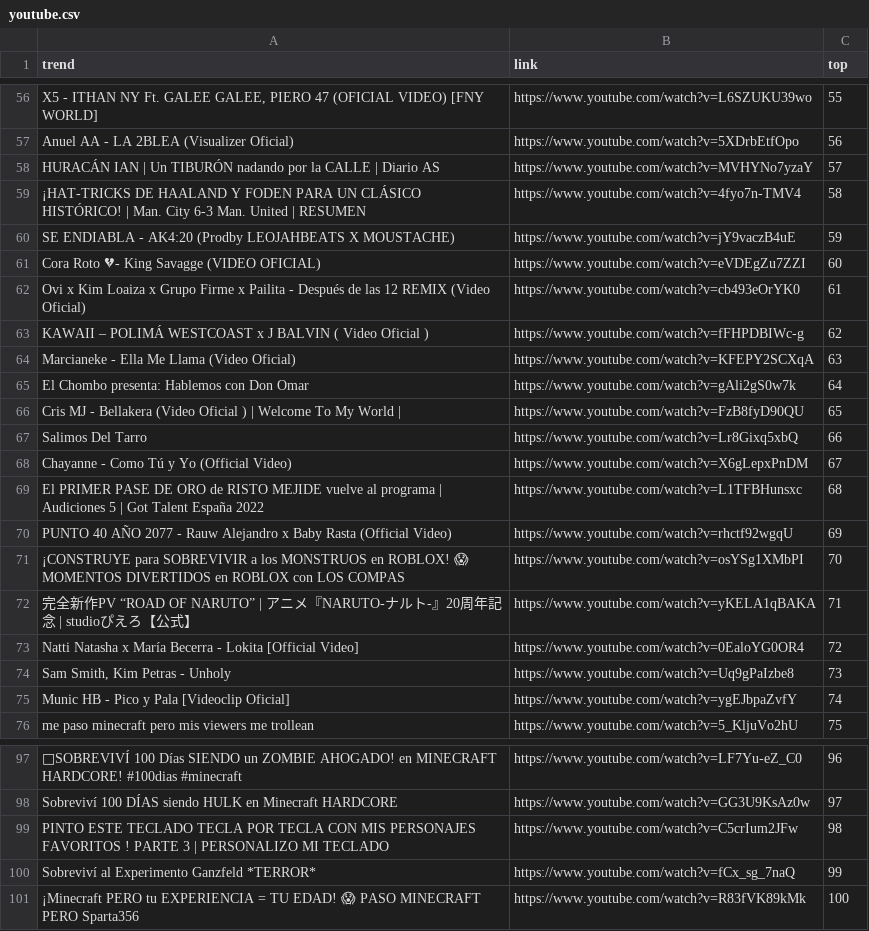
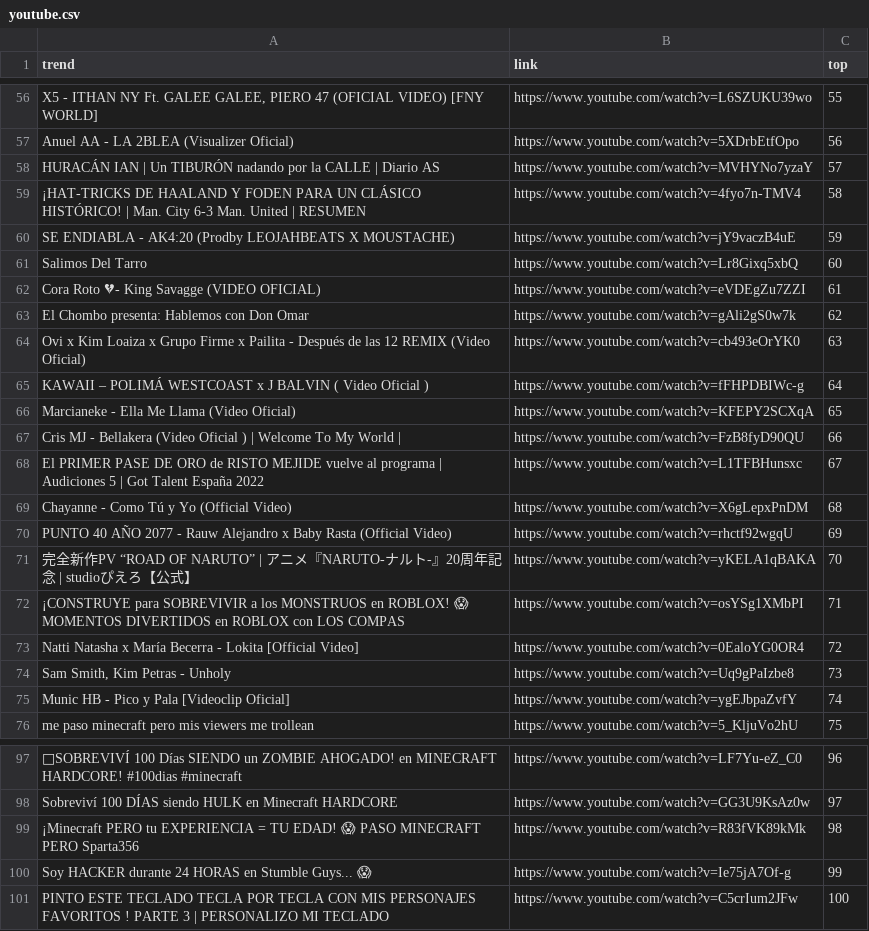
Before and after one commit to cristian-data-science/social_spider_app, a CSV file: resultados/youtube.csv, drawn as a sheet; only a part is shown, gaps mark what is left out; the diff covers the shown part only; the diff names each change by its address in the sheet, - before the commit and + after, or states it on an @@ line.

```diff
--- a/resultados/youtube.csv
+++ b/resultados/youtube.csv
-A61 (trend): Cora Roto 💔- King Savagge (VIDEO OFICIAL)
+A61 (trend): Salimos Del Tarro
-B61 (link): https://www.youtube.com/watch?v=eVDEgZu7ZZI
+B61 (link): https://www.youtube.com/watch?v=Lr8Gixq5xbQ
-A62 (trend): Ovi x Kim Loaiza x Grupo Firme x Pailita - Después de las 12 REMIX (Video Oficial)
+A62 (trend): Cora Roto 💔- King Savagge (VIDEO OFICIAL)
-B62 (link): https://www.youtube.com/watch?v=cb493eOrYK0
+B62 (link): https://www.youtube.com/watch?v=eVDEgZu7ZZI
-A63 (trend): KAWAII – POLIMÁ WESTCOAST x J BALVIN ( Video Oficial )
+A63 (trend): El Chombo presenta: Hablemos con Don Omar
-B63 (link): https://www.youtube.com/watch?v=fFHPDBIWc-g
+B63 (link): https://www.youtube.com/watch?v=gAli2gS0w7k
-A64 (trend): Marcianeke - Ella Me Llama (Video Oficial)
+A64 (trend): Ovi x Kim Loaiza x Grupo Firme x Pailita - Después de las 12 REMIX (Video Oficial)
-B64 (link): https://www.youtube.com/watch?v=KFEPY2SCXqA
+B64 (link): https://www.youtube.com/watch?v=cb493eOrYK0
-A65 (trend): El Chombo presenta: Hablemos con Don Omar
+A65 (trend): KAWAII – POLIMÁ WESTCOAST x J BALVIN ( Video Oficial )
-B65 (link): https://www.youtube.com/watch?v=gAli2gS0w7k
+B65 (link): https://www.youtube.com/watch?v=fFHPDBIWc-g
-A66 (trend): Cris MJ - Bellakera (Video Oficial ) | Welcome To My World |
+A66 (trend): Marcianeke - Ella Me Llama (Video Oficial)
-B66 (link): https://www.youtube.com/watch?v=FzB8fyD90QU
+B66 (link): https://www.youtube.com/watch?v=KFEPY2SCXqA
-A67 (trend): Salimos Del Tarro
+A67 (trend): Cris MJ - Bellakera (Video Oficial ) | Welcome To My World |
-B67 (link): https://www.youtube.com/watch?v=Lr8Gixq5xbQ
+B67 (link): https://www.youtube.com/watch?v=FzB8fyD90QU
-A68 (trend): Chayanne - Como Tú y Yo (Official Video)
+A68 (trend): El PRIMER PASE DE ORO de RISTO MEJIDE vuelve al programa | Audiciones 5 | Got Talent España 2022
-B68 (link): https://www.youtube.com/watch?v=X6gLepxPnDM
+B68 (link): https://www.youtube.com/watch?v=L1TFBHunsxc
-A69 (trend): El PRIMER PASE DE ORO de RISTO MEJIDE vuelve al programa | Audiciones 5 | Got Talent España 2022
+A69 (trend): Chayanne - Como Tú y Yo (Official Video)
-B69 (link): https://www.youtube.com/watch?v=L1TFBHunsxc
+B69 (link): https://www.youtube.com/watch?v=X6gLepxPnDM
-A71 (trend): ¡CONSTRUYE para SOBREVIVIR a los MONSTRUOS en ROBLOX! 😱 MOMENTOS DIVERTIDOS en ROBLOX con LOS COMPAS
+A71 (trend): 完全新作PV “ROAD OF NARUTO” | アニメ『NARUTO-ナルト-』20周年記念 | studioぴえろ【公式】
-B71 (link): https://www.youtube.com/watch?v=osYSg1XMbPI
+B71 (link): https://www.youtube.com/watch?v=yKELA1qBAKA
-A72 (trend): 完全新作PV “ROAD OF NARUTO” | アニメ『NARUTO-ナルト-』20周年記念 | studioぴえろ【公式】
+A72 (trend): ¡CONSTRUYE para SOBREVIVIR a los MONSTRUOS en ROBLOX! 😱 MOMENTOS DIVERTIDOS en ROBLOX con LOS COMPAS
-B72 (link): https://www.youtube.com/watch?v=yKELA1qBAKA
+B72 (link): https://www.youtube.com/watch?v=osYSg1XMbPI
-A99 (trend): PINTO ESTE TECLADO TECLA POR TECLA CON MIS PERSONAJES FAVORITOS ! PARTE 3 | PERSONALIZO MI TECLADO
+A99 (trend): ¡Minecraft PERO tu EXPERIENCIA = TU EDAD! 😱 PASO MINECRAFT PERO Sparta356
-B99 (link): https://www.youtube.com/watch?v=C5crIum2JFw
+B99 (link): https://www.youtube.com/watch?v=R83fVK89kMk
-A100 (trend): Sobreviví al Experimento Ganzfeld *TERROR*
+A100 (trend): Soy HACKER durante 24 HORAS en Stumble Guys... 😱
-B100 (link): https://www.youtube.com/watch?v=fCx_sg_7naQ
+B100 (link): https://www.youtube.com/watch?v=Ie75jA7Of-g
-A101 (trend): ¡Minecraft PERO tu EXPERIENCIA = TU EDAD! 😱 PASO MINECRAFT PERO Sparta356
+A101 (trend): PINTO ESTE TECLADO TECLA POR TECLA CON MIS PERSONAJES FAVORITOS ! PARTE 3 | PERSONALIZO MI TECLADO
-B101 (link): https://www.youtube.com/watch?v=R83fVK89kMk
+B101 (link): https://www.youtube.com/watch?v=C5crIum2JFw
```
Also changed, not shown: 66 edited cells elsewhere in this file, resultados/google.csv, resultados/twitter.csv.
